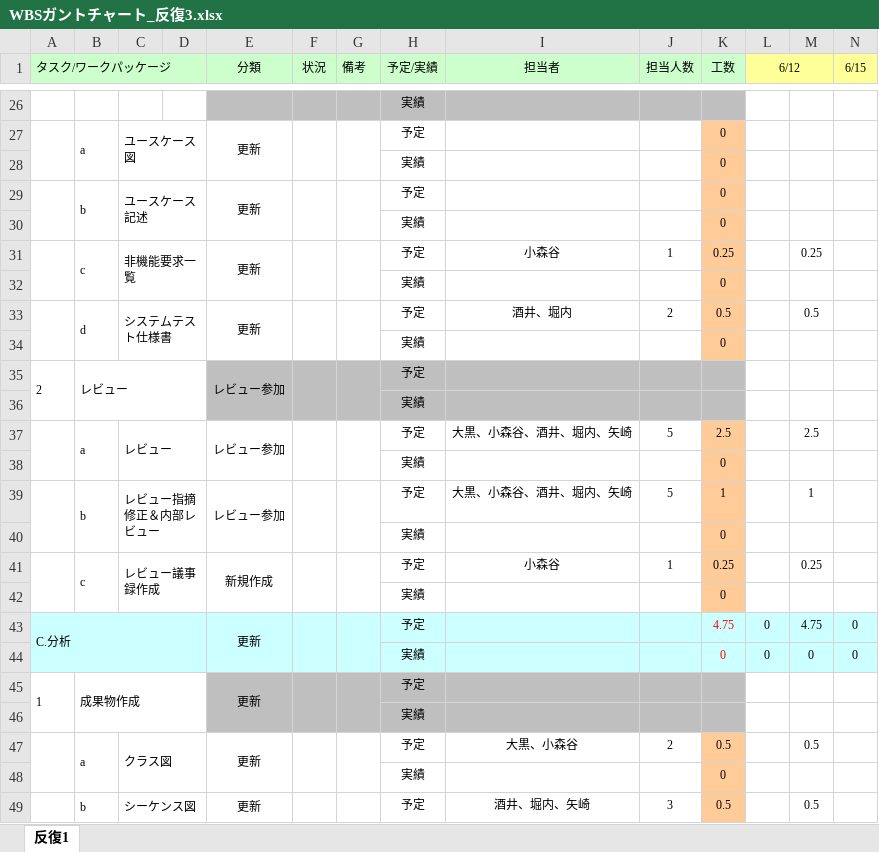
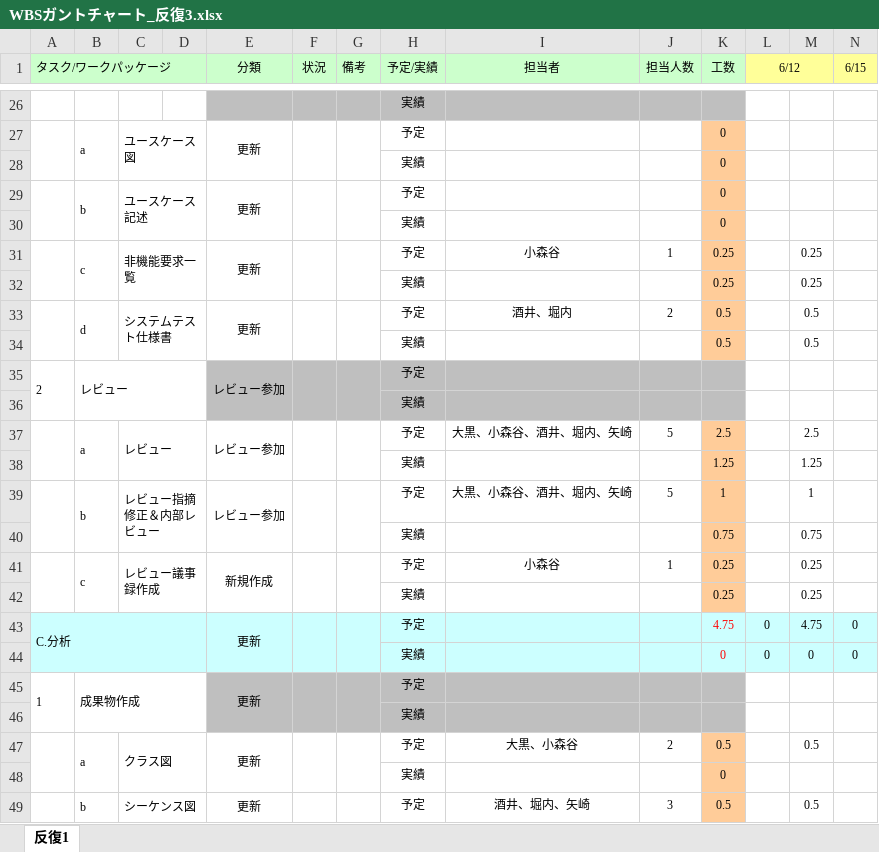
Before and after one commit to Marina-Oguro/Banana11, an Excel workbook: 00_management/反復3/WBSガントチャート_反復3.xlsx, sheet 反復1, drawn as a sheet; only a part is shown, gaps mark what is left out; values as stored, in another font and other column widths than the file's, no borders; charts and pictures and conditional formats not drawn; removed rows and columns are numbered as before the commit, all else as after; rows hold the shown columns only; the diff covers the shown part only; the diff names each change by its address in the sheet, - before the commit and + after, or states it on an @@ line.

```diff
--- a/00_management/反復3/WBSガントチャート_反復3.xlsx (sheet 反復1)
+++ b/00_management/反復3/WBSガントチャート_反復3.xlsx (sheet 反復1)
-row 32:  |  |  |  |  |  |  | 実績 |  |  | 0
+row 32:  |  |  |  |  |  |  | 実績 |  |  | 0.25 |  | 0.25
-row 34:  |  |  |  |  |  |  | 実績 |  |  | 0
+row 34:  |  |  |  |  |  |  | 実績 |  |  | 0.5 |  | 0.5
-row 38:  |  |  |  |  |  |  | 実績 |  |  | 0
+row 38:  |  |  |  |  |  |  | 実績 |  |  | 1.25 |  | 1.25
-row 40:  |  |  |  |  |  |  | 実績 |  |  | 0
+row 40:  |  |  |  |  |  |  | 実績 |  |  | 0.75 |  | 0.75
-row 42:  |  |  |  |  |  |  | 実績 |  |  | 0
+row 42:  |  |  |  |  |  |  | 実績 |  |  | 0.25 |  | 0.25
```
Also changed, not shown: 5 added rows, 5 removed rows and 6 edited cells elsewhere in this sheet.
